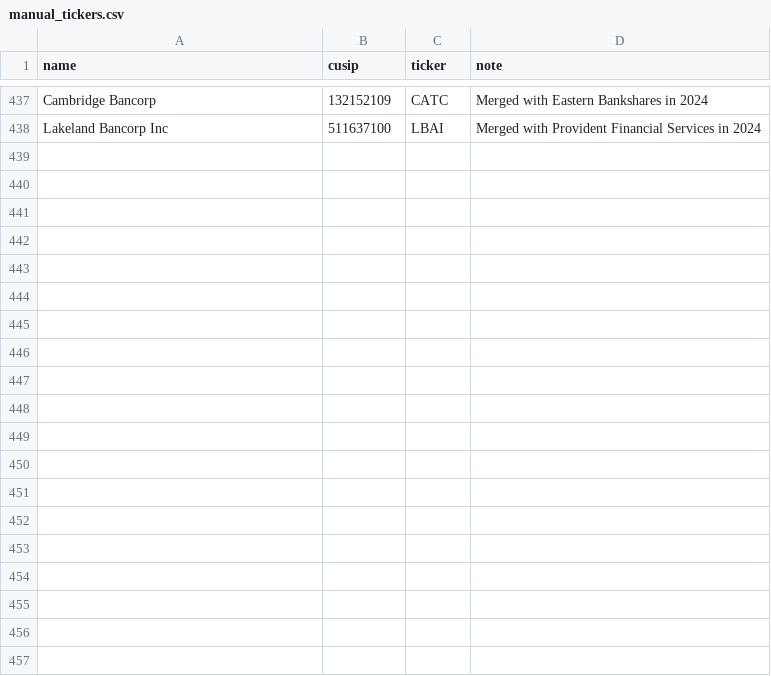
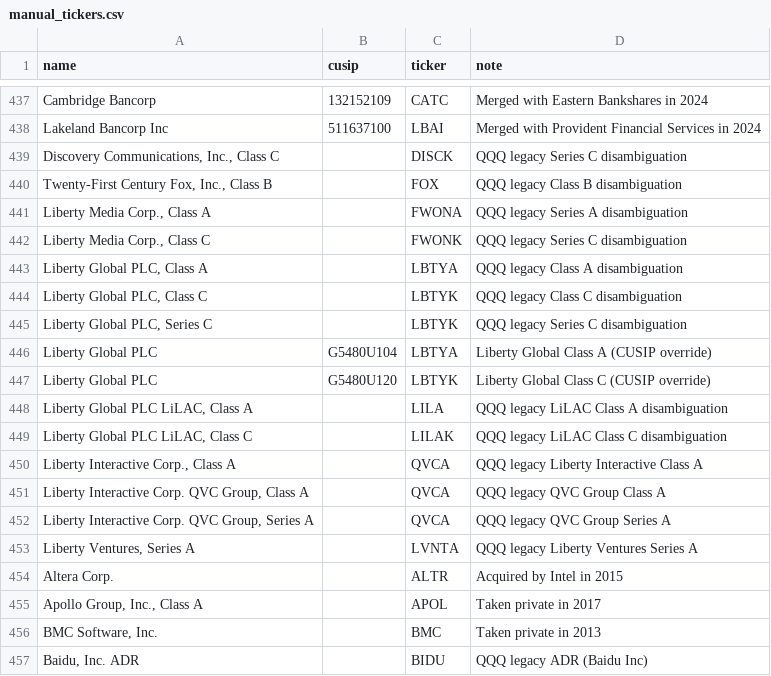
Before and after one commit to Nagai-Yohei/etf-xray, a CSV file: config/manual_tickers.csv, drawn as a sheet; only a part is shown, gaps mark what is left out; the diff covers the shown part only; the diff names each change by its address in the sheet, - before the commit and + after, or states it on an @@ line.

```diff
--- a/config/manual_tickers.csv
+++ b/config/manual_tickers.csv
+row 439: Discovery Communications, Inc., Class C |  | DISCK | QQQ legacy Series C disambiguation
+row 440: Twenty-First Century Fox, Inc., Class B |  | FOX | QQQ legacy Class B disambiguation
+row 441: Liberty Media Corp., Class A |  | FWONA | QQQ legacy Series A disambiguation
+row 442: Liberty Media Corp., Class C |  | FWONK | QQQ legacy Series C disambiguation
+row 443: Liberty Global PLC, Class A |  | LBTYA | QQQ legacy Class A disambiguation
+row 444: Liberty Global PLC, Class C |  | LBTYK | QQQ legacy Class C disambiguation
+row 445: Liberty Global PLC, Series C |  | LBTYK | QQQ legacy Series C disambiguation
+row 446: Liberty Global PLC | G5480U104 | LBTYA | Liberty Global Class A (CUSIP override)
+row 447: Liberty Global PLC | G5480U120 | LBTYK | Liberty Global Class C (CUSIP override)
+row 448: Liberty Global PLC LiLAC, Class A |  | LILA | QQQ legacy LiLAC Class A disambiguation
+row 449: Liberty Global PLC LiLAC, Class C |  | LILAK | QQQ legacy LiLAC Class C disambiguation
+row 450: Liberty Interactive Corp., Class A |  | QVCA | QQQ legacy Liberty Interactive Class A
+row 451: Liberty Interactive Corp. QVC Group, Class A |  | QVCA | QQQ legacy QVC Group Class A
+row 452: Liberty Interactive Corp. QVC Group, Series A |  | QVCA | QQQ legacy QVC Group Series A
+row 453: Liberty Ventures, Series A |  | LVNTA | QQQ legacy Liberty Ventures Series A
+row 454: Altera Corp. |  | ALTR | Acquired by Intel in 2015
+row 455: Apollo Group, Inc., Class A |  | APOL | Taken private in 2017
+row 456: BMC Software, Inc. |  | BMC | Taken private in 2013
+row 457: Baidu, Inc. ADR |  | BIDU | QQQ legacy ADR (Baidu Inc)
```
Also changed, not shown: 41 added rows elsewhere in this file, 7 other files.
